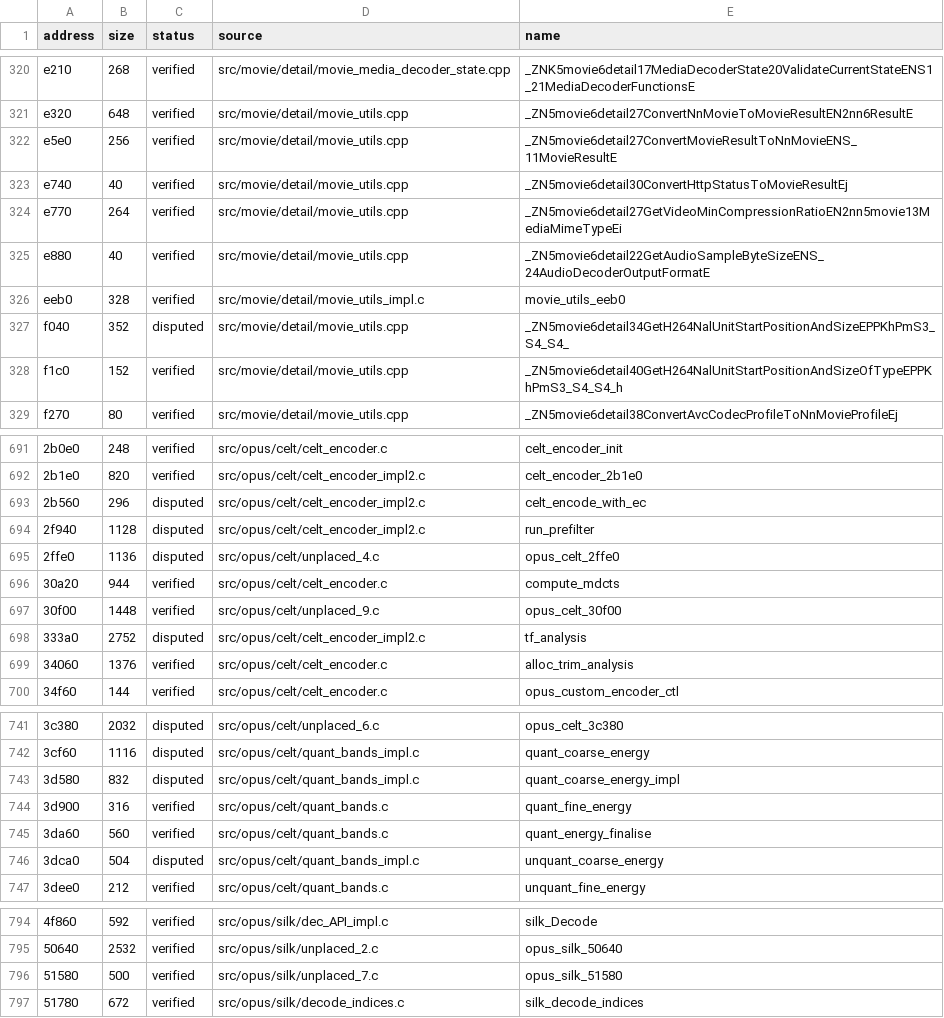
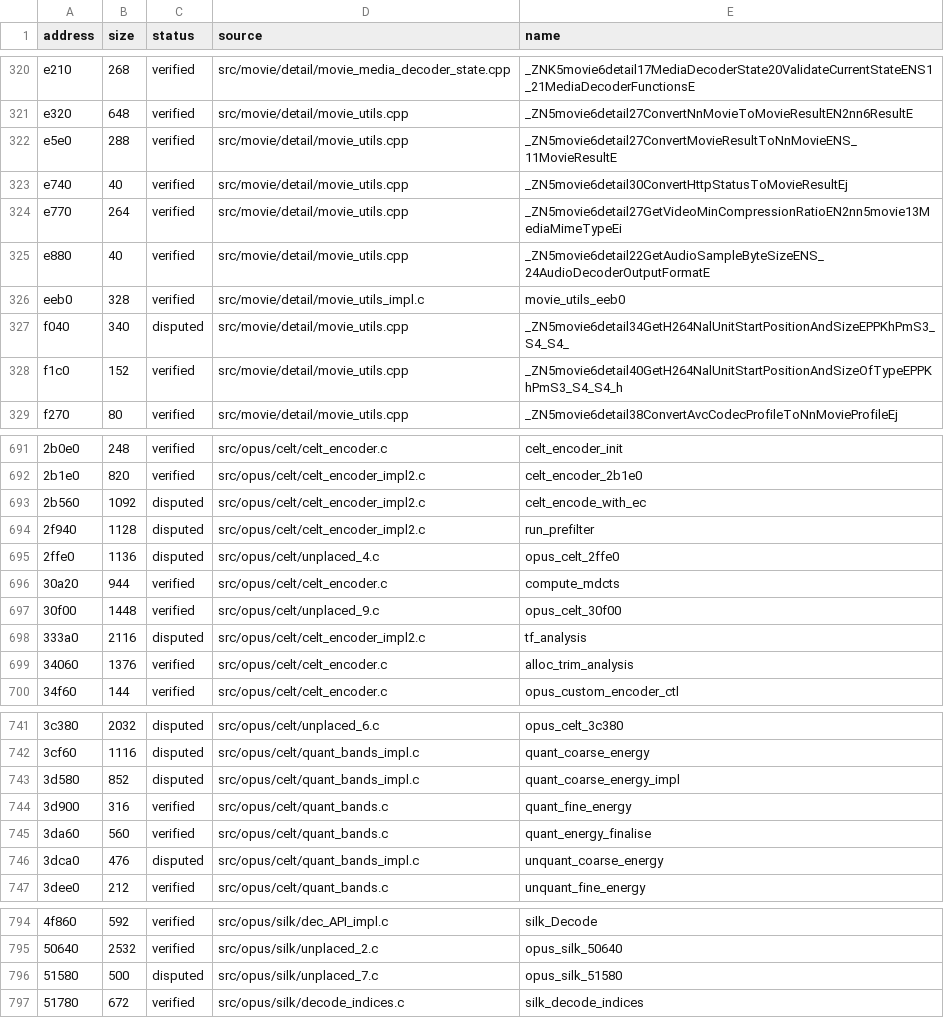
Before and after one commit to vexcited/fefw, a CSV file: data/ledger/subsdk2.csv, drawn as a sheet; only a part is shown, gaps mark what is left out; the diff covers the shown part only; the diff names each change by its address in the sheet, - before the commit and + after, or states it on an @@ line.

```diff
--- a/data/ledger/subsdk2.csv
+++ b/data/ledger/subsdk2.csv
-B322 (size): 256
+B322 (size): 288
-B327 (size): 352
+B327 (size): 340
-B693 (size): 296
+B693 (size): 1092
-B698 (size): 2752
+B698 (size): 2116
-B743 (size): 832
+B743 (size): 852
-B746 (size): 504
+B746 (size): 476
-C796 (status): verified
+C796 (status): disputed
```
Also changed, not shown: 8 edited cells elsewhere in this file, data/ledger/subsdk0.csv, data/ledger/subsdk1.csv, 2 other files.
